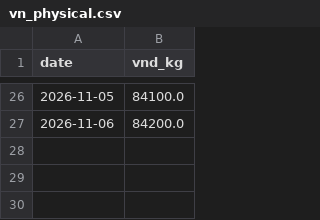
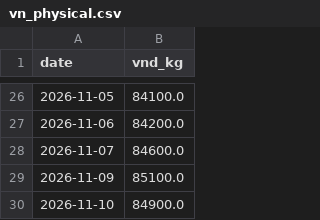
Before and after one commit to BMR-Com/Brazil--trade, a CSV file: coffee/data/vn_physical.csv, drawn as a sheet; only a part is shown, gaps mark what is left out.

```diff
--- a/coffee/data/vn_physical.csv
+++ b/coffee/data/vn_physical.csv
@@ -27 +27,4 @@ date,vnd_kg
 2026-11-06,84200.0
+2026-11-07,84600.0
+2026-11-09,85100.0
+2026-11-10,84900.0
```
Also changed, not shown: coffee/data/br_physical.csv, coffee/data/prices_curve.csv, 3 other files.
